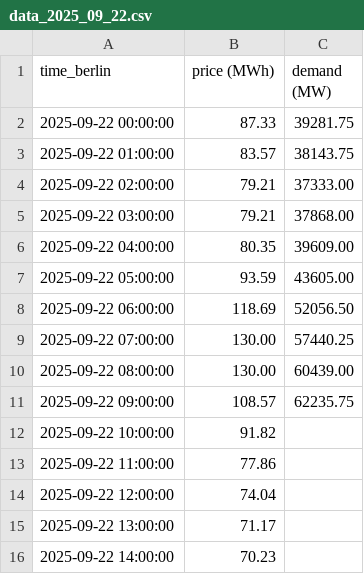
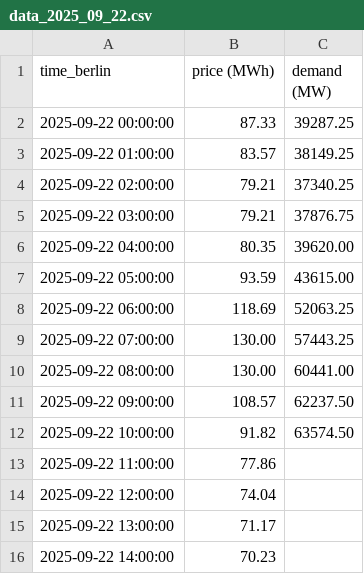
Before and after one commit to Dattibou/Strommarkt-Analyse, a CSV file: DataExtraction/smard_data/data_2025_09_22.csv, drawn as a sheet; only a part is shown.

Commit message:
Added Function to combine Smard data to one single csv. Open TODO: Merge Weather and SMARD Data to one csv

```diff
--- a/DataExtraction/smard_data/data_2025_09_22.csv
+++ b/DataExtraction/smard_data/data_2025_09_22.csv
@@ -1,13 +1,13 @@
 time_berlin,price (MWh),demand (MW)
-2025-09-22 00:00:00,87.33,39281.75
-2025-09-22 01:00:00,83.57,38143.75
-2025-09-22 02:00:00,79.21,37333.00
-2025-09-22 03:00:00,79.21,37868.00
-2025-09-22 04:00:00,80.35,39609.00
-2025-09-22 05:00:00,93.59,43605.00
-2025-09-22 06:00:00,118.69,52056.50
-2025-09-22 07:00:00,130.00,57440.25
-2025-09-22 08:00:00,130.00,60439.00
-2025-09-22 09:00:00,108.57,62235.75
-2025-09-22 10:00:00,91.82,
+2025-09-22 00:00:00,87.33,39287.25
+2025-09-22 01:00:00,83.57,38149.25
+2025-09-22 02:00:00,79.21,37340.25
+2025-09-22 03:00:00,79.21,37876.75
+2025-09-22 04:00:00,80.35,39620.00
+2025-09-22 05:00:00,93.59,43615.00
+2025-09-22 06:00:00,118.69,52063.25
+2025-09-22 07:00:00,130.00,57443.25
+2025-09-22 08:00:00,130.00,60441.00
+2025-09-22 09:00:00,108.57,62237.50
+2025-09-22 10:00:00,91.82,63574.50
 2025-09-22 11:00:00,77.86,
```
Also changed, not shown: 2 other files.
